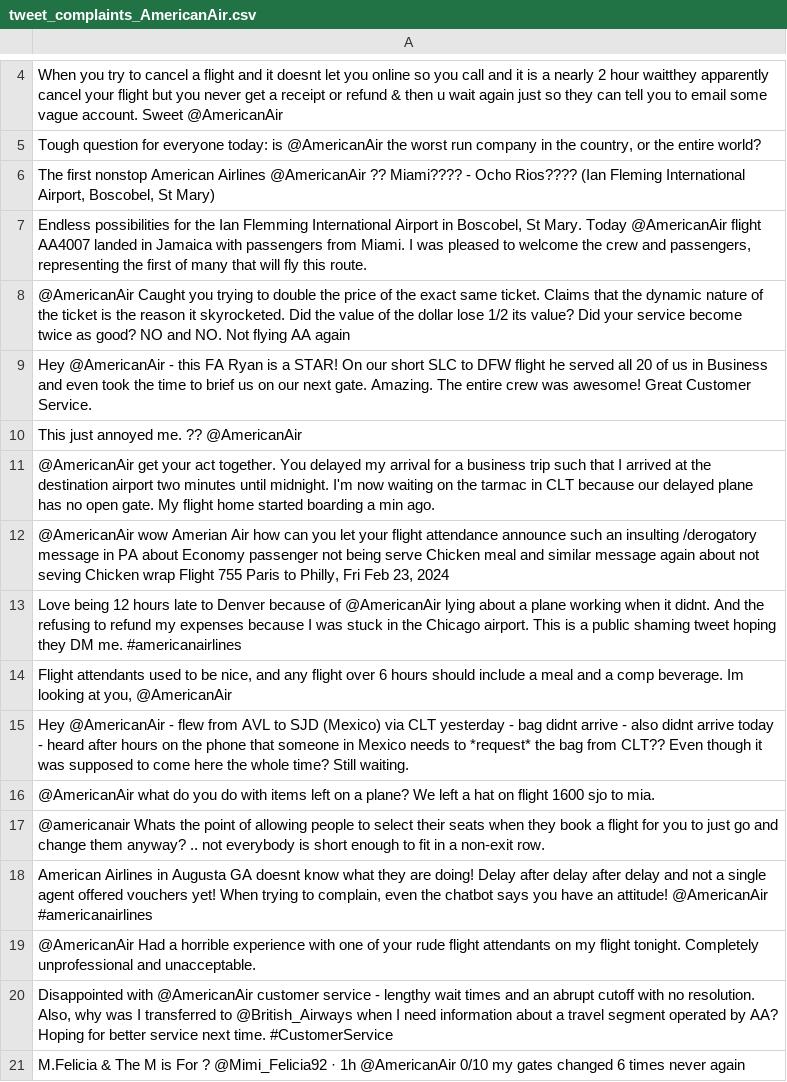
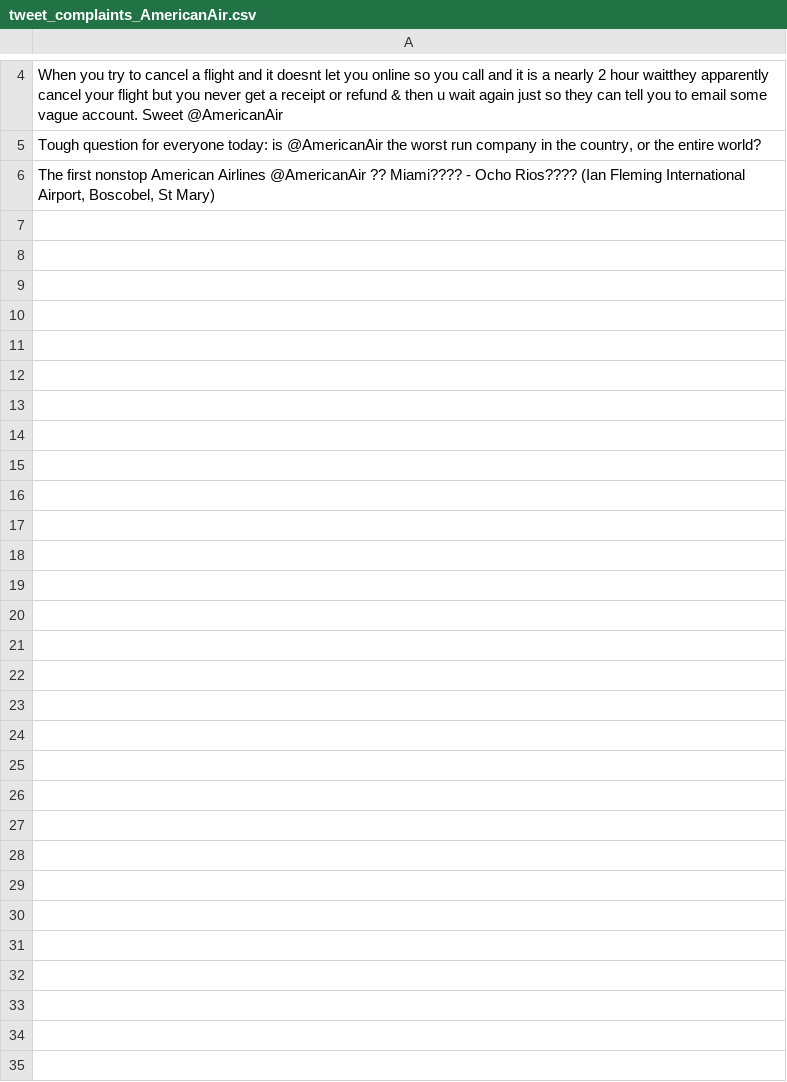
Before and after one commit to zlisto/social_media_analytics, a CSV file: data/tweet_complaints_AmericanAir.csv, drawn as a sheet; only a part is shown, gaps mark what is left out; the diff names each change by its address in the sheet, - before the commit and + after, or states it on an @@ line.

Commit message:
AA complaints

```diff
--- a/data/tweet_complaints_AmericanAir.csv
+++ b/data/tweet_complaints_AmericanAir.csv
-row 7: Endless possibilities for the Ian Flemming International Airport in Boscobel, St Mary. Today @AmericanAir flight AA4007 landed in Jamaica with passengers from Miami. I was pleased to welcome the crew and passengers, representing the first of many that will fly this route.
-row 8: @AmericanAir Caught you trying to double the price of the exact same ticket. Claims that the dynamic nature of the ticket is the reason it skyrocketed. Did the value of the dollar lose 1/2 its value? Did your service become twice as good? NO and NO. Not flying AA again
-row 9: Hey @AmericanAir - this FA Ryan is a STAR! On our short SLC to DFW flight he served all 20 of us in Business and even took the time to brief us on our next gate. Amazing. The entire crew was awesome! Great Customer Service.
-row 10: This just annoyed me. ?? @AmericanAir
-row 11: @AmericanAir get your act together. You delayed my arrival for a business trip such that I arrived at the destination airport two minutes until midnight. I'm now waiting on the tarmac in CLT because our delayed plane has no open gate. My flight home started boarding a min ago.
-row 12: @AmericanAir wow Amerian Air how can you let your flight attendance announce such an insulting /derogatory message in PA about Economy passenger not being serve Chicken meal and similar message again about not seving Chicken wrap Flight 755 Paris to Philly, Fri Feb 23, 2024
-row 13: Love being 12 hours late to Denver because of @AmericanAir lying about a plane working when it didnt. And the refusing to refund my expenses because I was stuck in the Chicago airport. This is a public shaming tweet hoping they DM me. #americanairlines
-row 14: Flight attendants used to be nice, and any flight over 6 hours should include a meal and a comp beverage. Im looking at you, @AmericanAir
-row 15: Hey @AmericanAir - flew from AVL to SJD (Mexico) via CLT yesterday - bag didnt arrive - also didnt arrive today - heard after hours on the phone that someone in Mexico needs to *request* the bag from CLT?? Even though it was supposed to come here the whole time? Still waiting.
-row 16: @AmericanAir what do you do with items left on a plane? We left a hat on flight 1600 sjo to mia.
-row 17: @americanair Whats the point of allowing people to select their seats when they book a flight for you to just go and change them anyway? .. not everybody is short enough to fit in a non-exit row.
-row 18: American Airlines in Augusta GA doesnt know what they are doing! Delay after delay after delay and not a single agent offered vouchers yet! When trying to complain, even the chatbot says you have an attitude! @AmericanAir #americanairlines
-row 19: @AmericanAir Had a horrible experience with one of your rude flight attendants on my flight tonight. Completely unprofessional and unacceptable.
-row 20: Disappointed with @AmericanAir customer service - lengthy wait times and an abrupt cutoff with no resolution. Also, why was I transferred to @British_Airways when I need information about a travel segment operated by AA? Hoping for better service next time. #CustomerService
-row 21: M.Felicia & The M is For ? @Mimi_Felicia92 · 1h @AmericanAir 0/10 my gates changed 6 times never again
```
